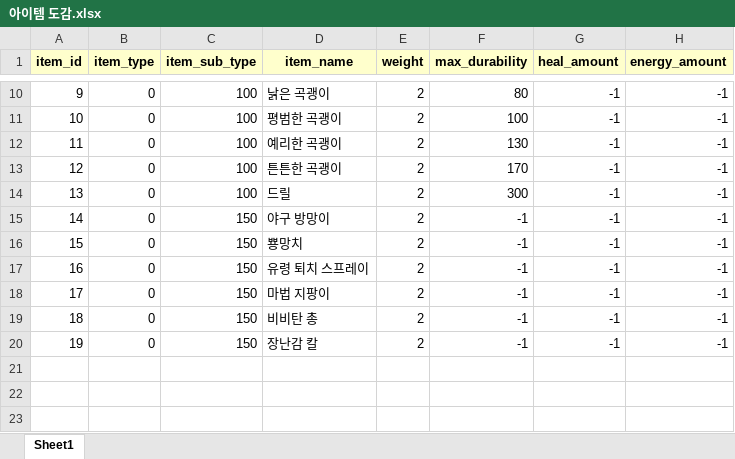
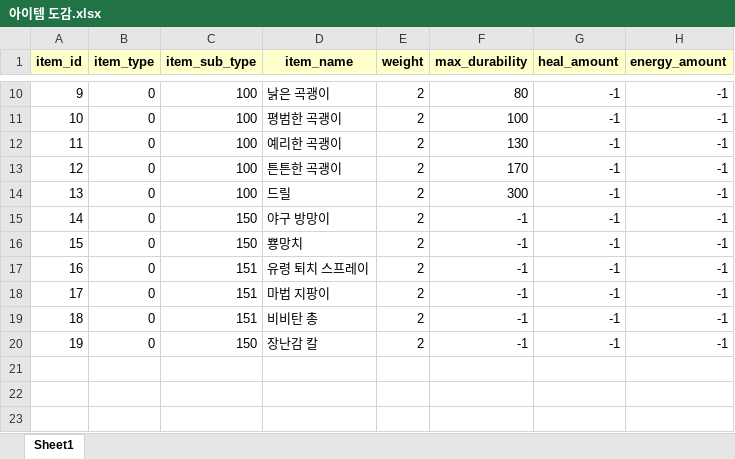
Before and after one commit to CapstoneProjectUndead/CapstoneProject, an Excel workbook: 아이템 도감.xlsx, sheet Sheet1, drawn as a sheet; only a part is shown, gaps mark what is left out; values as stored, in another font and other column widths than the file's, no borders; the diff names each change by its address in the sheet, - before the commit and + after, or states it on an @@ line.

```diff
--- a/아이템 도감.xlsx (sheet Sheet1)
+++ b/아이템 도감.xlsx (sheet Sheet1)
-C17:C19 (item_sub_type): 150
+C17:C19 (item_sub_type): 151
```
Also changed, not shown: 16 other files.
